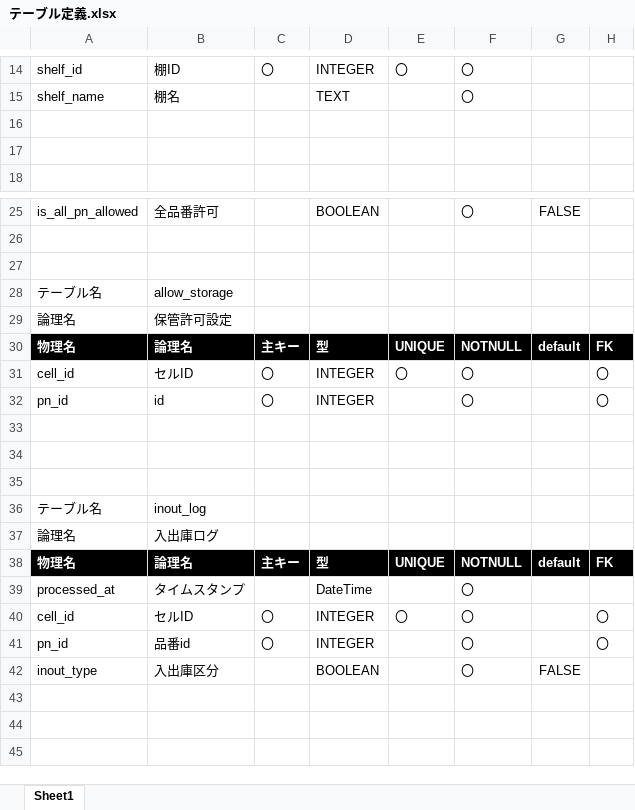
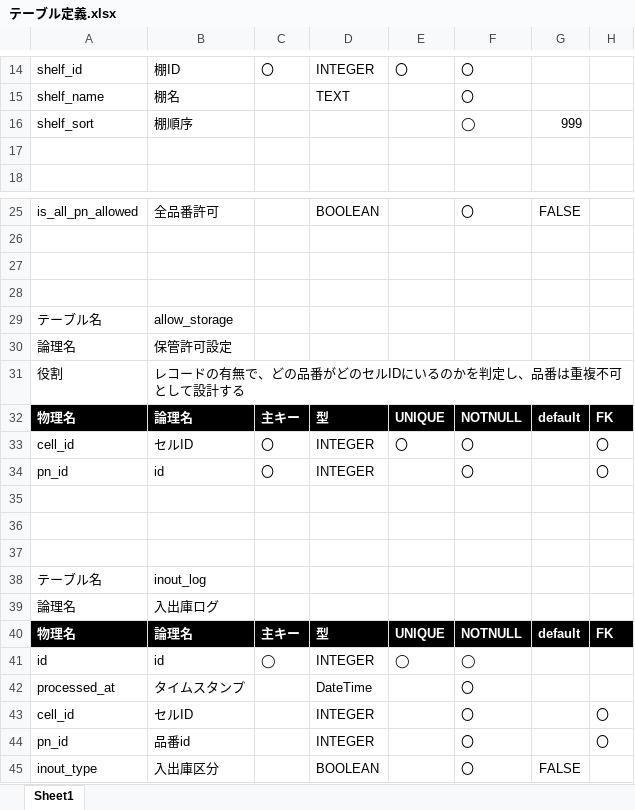
Before and after one commit to redstarht/stocktrack, an Excel workbook: 開発メモ/テーブル定義.xlsx, sheet Sheet1, drawn as a sheet; only a part is shown, gaps mark what is left out; values as stored, in another font and other column widths than the file's, no borders; table styles not drawn; addresses are those after the commit; the diff names each change by its address in the sheet, - before the commit and + after, or states it on an @@ line.

Commit message:
20250526house2

```diff
--- a/開発メモ/テーブル定義.xlsx (sheet Sheet1)
+++ b/開発メモ/テーブル定義.xlsx (sheet Sheet1)
-row 16: (empty)
+row 16: shelf_sort | 棚順序 |  |  |  | ◯ | 999
+row 28: (empty)
+row 31: 役割 | レコードの有無で、どの品番がどのセルIDにいるのかを判定し、品番は重複不可として設計する
+row 41: id | id | ◯ | INTEGER | ◯ | ◯
-C43:C44: 〇
+C43:C44: (empty)
-E43: 〇
+E43: (empty)
```
